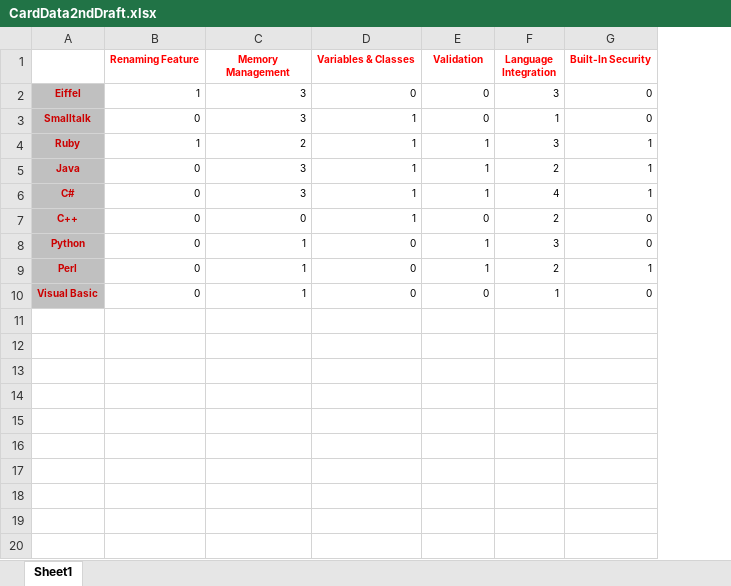
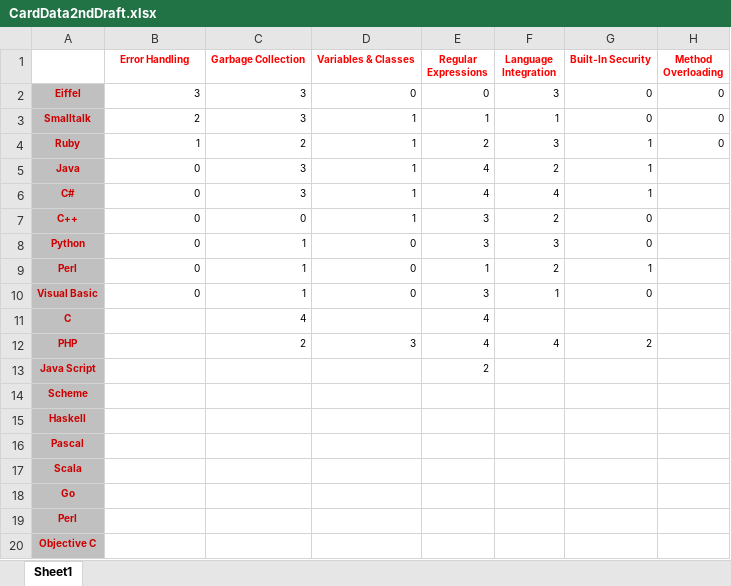
Before and after one commit to ZakaZeko/Hack_Project, an Excel workbook: CardData2ndDraft.xlsx, sheet Sheet1, drawn as a sheet; values as stored, in another font and other column widths than the file's, no borders; the diff names each change by its address in the sheet, - before the commit and + after, or states it on an @@ line.

Commit message:
Added a new category and updated from yes - no to numbers

```diff
--- a/CardData2ndDraft.xlsx (sheet Sheet1)
+++ b/CardData2ndDraft.xlsx (sheet Sheet1)
+column H (Method Overloading), rows 2-4: all 0
-B1: Renaming Feature
+B1: Error Handling
-C1: Memory Management
+C1: Garbage Collection
-E1: Validation
+E1: Regular Expressions
-B2 (Error Handling): 1
+B2 (Error Handling): 3
-B3 (Error Handling): 0
+B3 (Error Handling): 2
-E3 (Regular Expressions): 0
+E3 (Regular Expressions): 1
-E4 (Regular Expressions): 1
+E4 (Regular Expressions): 2
-E5:E6 (Regular Expressions): 1
+E5:E6 (Regular Expressions): 4
-E7 (Regular Expressions): 0
+E7 (Regular Expressions): 3
-E8 (Regular Expressions): 1
+E8 (Regular Expressions): 3
-E10 (Regular Expressions): 0
+E10 (Regular Expressions): 3
+row 11: C |  | 4 |  | 4
+row 12: PHP |  | 2 | 3 | 4 | 4 | 2
+row 13: Java Script |  |  |  | 2
+row 14: Scheme
+row 15: Haskell
+row 16: Pascal
+row 17: Scala
+row 18: Go
+row 19: Perl
+row 20: Objective C
```
